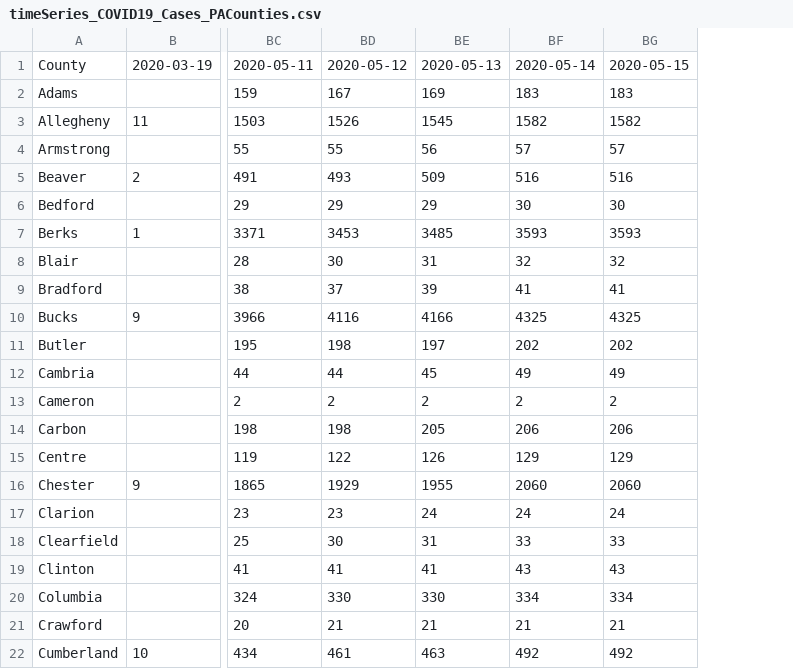
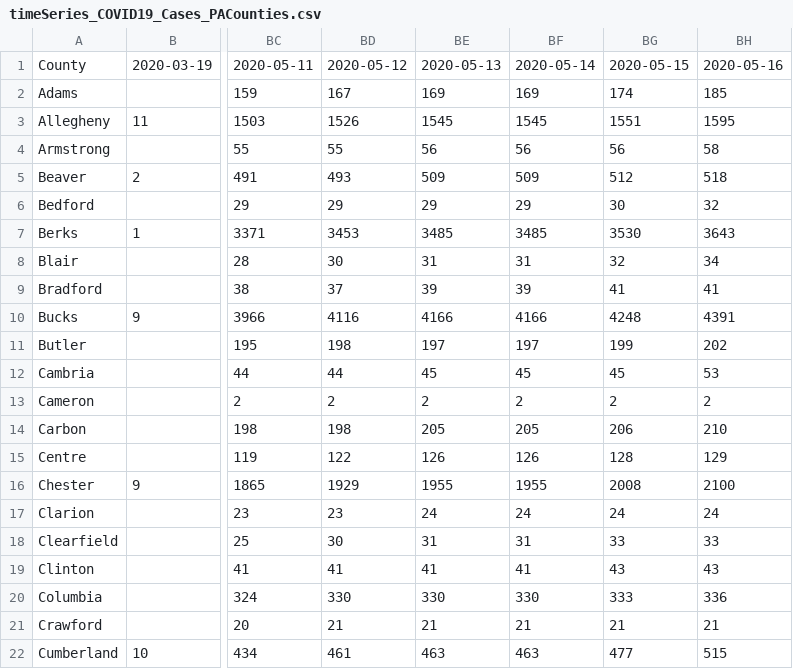
Before and after one commit to menonpg/COVID19_PA, a CSV file: timeSeries_COVID19_Cases_PACounties.csv, drawn as a sheet; only a part is shown, gaps mark what is left out; the diff covers the shown part only; the diff names each change by its address in the sheet, - before the commit and + after, or states it on an @@ line.

```diff
--- a/timeSeries_COVID19_Cases_PACounties.csv
+++ b/timeSeries_COVID19_Cases_PACounties.csv
+column BH, rows 1-22: 2020-05-16 | 185 | 1595 | 58 | 518 | 32 | 3643 | 34 | 41 | 4391 | 202 | 53 | 2 | 210 | 129 | 2100 | 24 | 33 | 43 | 336 | 21 | 515
-BF2: 183
+BF2: 169
-BG2: 183
+BG2: 174
-BF3: 1582
+BF3: 1545
-BG3: 1582
+BG3: 1551
-BF4: 57
+BF4: 56
-BG4: 57
+BG4: 56
-BF5: 516
+BF5: 509
-BG5: 516
+BG5: 512
-BF6: 30
+BF6: 29
-BF7: 3593
+BF7: 3485
-BG7: 3593
+BG7: 3530
-BF8: 32
+BF8: 31
-BF9: 41
+BF9: 39
-BF10: 4325
+BF10: 4166
-BG10: 4325
+BG10: 4248
-BF11: 202
+BF11: 197
-BG11: 202
+BG11: 199
-BF12: 49
+BF12: 45
-BG12: 49
+BG12: 45
-BF14: 206
+BF14: 205
-BF15: 129
+BF15: 126
-BG15: 129
+BG15: 128
-BF16: 2060
+BF16: 1955
-BG16: 2060
+BG16: 2008
-BF18: 33
+BF18: 31
-BF19: 43
+BF19: 41
-BF20: 334
+BF20: 330
-BG20: 334
+BG20: 333
-BF22: 492
+BF22: 463
-BG22: 492
+BG22: 477
```
Also changed, not shown: 62 edited cells elsewhere in this file, timeSeries_COVID19_Deaths_PACounties.csv, timeSeries_COVID19_NegativeTests_PACounties.csv.
